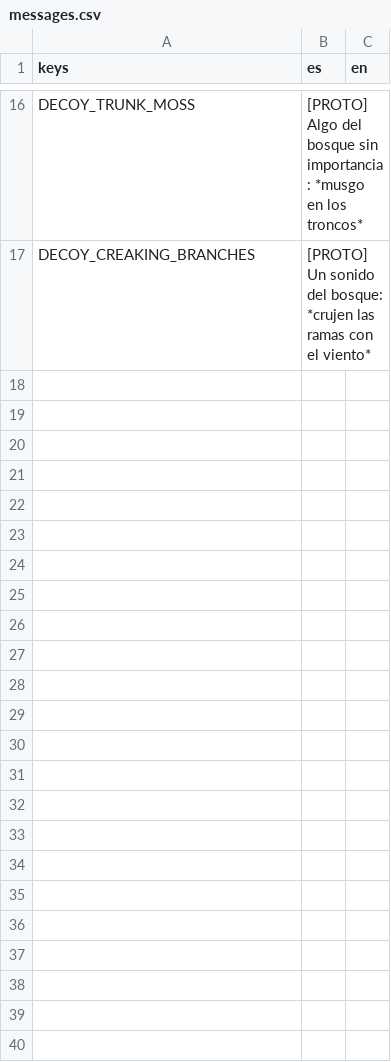
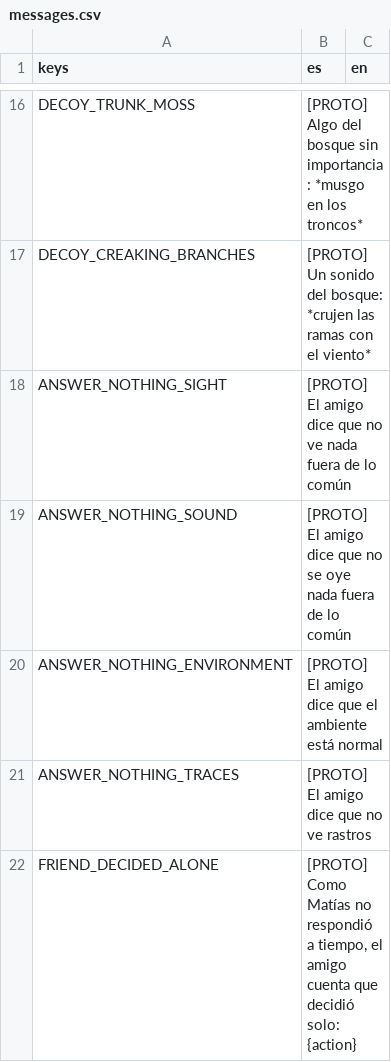
Before and after one commit to benjasaldias/SpookDial, a CSV file: data/text/messages.csv, drawn as a sheet; only a part is shown, gaps mark what is left out; the diff names each change by its address in the sheet, - before the commit and + after, or states it on an @@ line.

```diff
--- a/data/text/messages.csv
+++ b/data/text/messages.csv
+row 18: ANSWER_NOTHING_SIGHT | [PROTO] El amigo dice que no ve nada fuera de lo común
+row 19: ANSWER_NOTHING_SOUND | [PROTO] El amigo dice que no se oye nada fuera de lo común
+row 20: ANSWER_NOTHING_ENVIRONMENT | [PROTO] El amigo dice que el ambiente está normal
+row 21: ANSWER_NOTHING_TRACES | [PROTO] El amigo dice que no ve rastros
+row 22: FRIEND_DECIDED_ALONE | [PROTO] Como Matías no respondió a tiempo, el amigo cuenta que decidió solo: {action}
```
Also changed, not shown: data/text/ui.csv, 4 other files.
